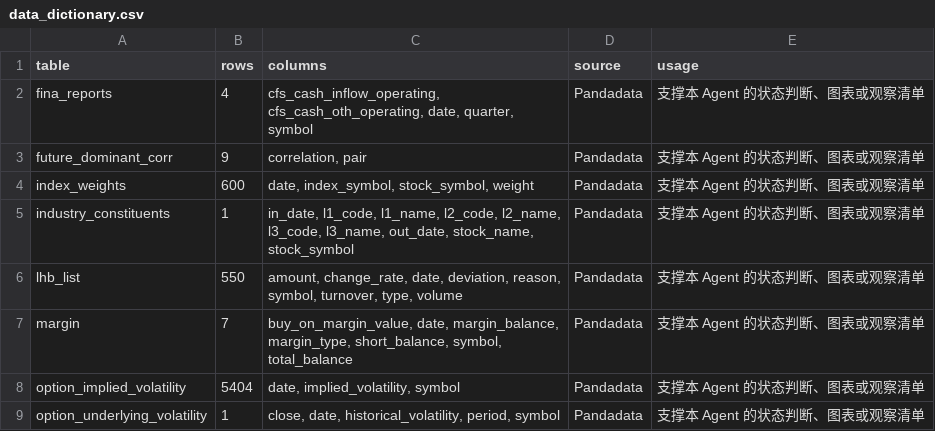
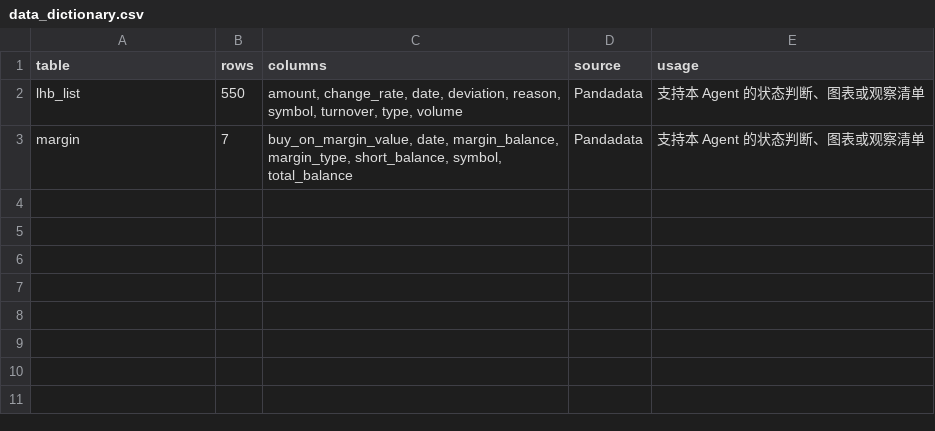
Before and after one commit to quantskills/agent-crowding-risk-monitor, a CSV file: outputs/live/data_dictionary.csv, drawn as a sheet.

Commit message:
Add Pandadata live regeneration runner

```diff
--- a/outputs/live/data_dictionary.csv
+++ b/outputs/live/data_dictionary.csv
@@ -1,9 +1,3 @@
 table,rows,columns,source,usage
-fina_reports,4,"cfs_cash_inflow_operating, cfs_cash_oth_operating, date, quarter, symbol",Pandadata,支撑本 Agent 的状态判断、图表或观察清单
-future_dominant_corr,9,"correlation, pair",Pandadata,支撑本 Agent 的状态判断、图表或观察清单
-index_weights,600,"date, index_symbol, stock_symbol, weight",Pandadata,支撑本 Agent 的状态判断、图表或观察清单
-industry_constituents,1,"in_date, l1_code, l1_name, l2_code, l2_name, l3_code, l3_name, out_date, stock_name, stock_symbol",Pandadata,支撑本 Agent 的状态判断、图表或观察清单
-lhb_list,550,"amount, change_rate, date, deviation, reason, symbol, turnover, type, volume",Pandadata,支撑本 Agent 的状态判断、图表或观察清单
-margin,7,"buy_on_margin_value, date, margin_balance, margin_type, short_balance, symbol, total_balance",Pandadata,支撑本 Agent 的状态判断、图表或观察清单
-option_implied_volatility,5404,"date, implied_volatility, symbol",Pandadata,支撑本 Agent 的状态判断、图表或观察清单
-option_underlying_volatility,1,"close, date, historical_volatility, period, symbol",Pandadata,支撑本 Agent 的状态判断、图表或观察清单
+lhb_list,550,"amount, change_rate, date, deviation, reason, symbol, turnover, type, volume",Pandadata,支持本 Agent 的状态判断、图表或观察清单
+margin,7,"buy_on_margin_value, date, margin_balance, margin_type, short_balance, symbol, total_balance",Pandadata,支持本 Agent 的状态判断、图表或观察清单
```
Also changed, not shown: outputs/live/decision_matrix.csv, outputs/live/monitoring_checklist.csv, 23 other files.
